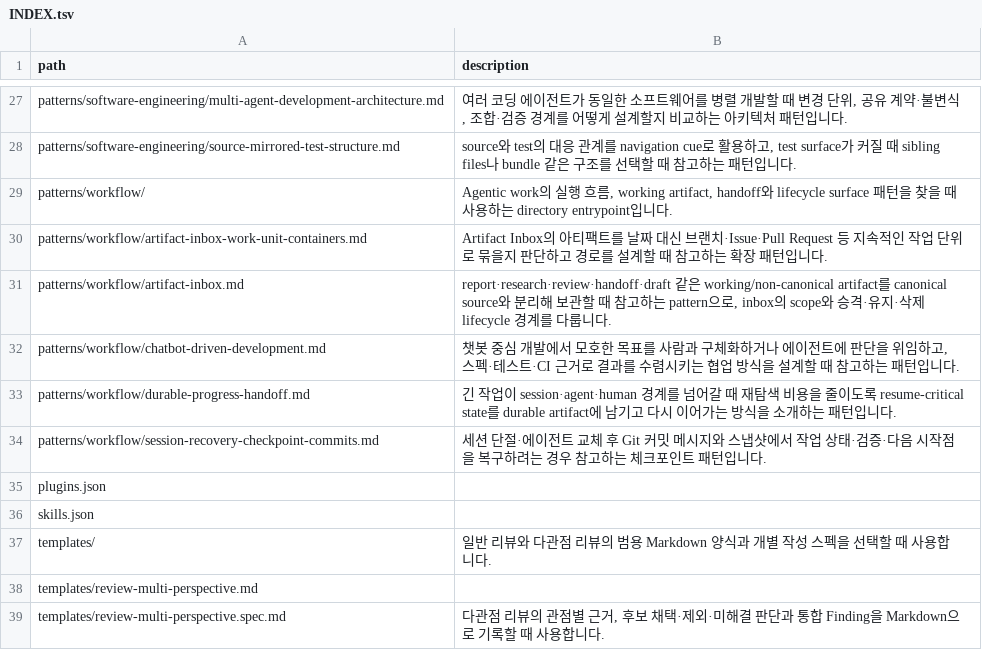
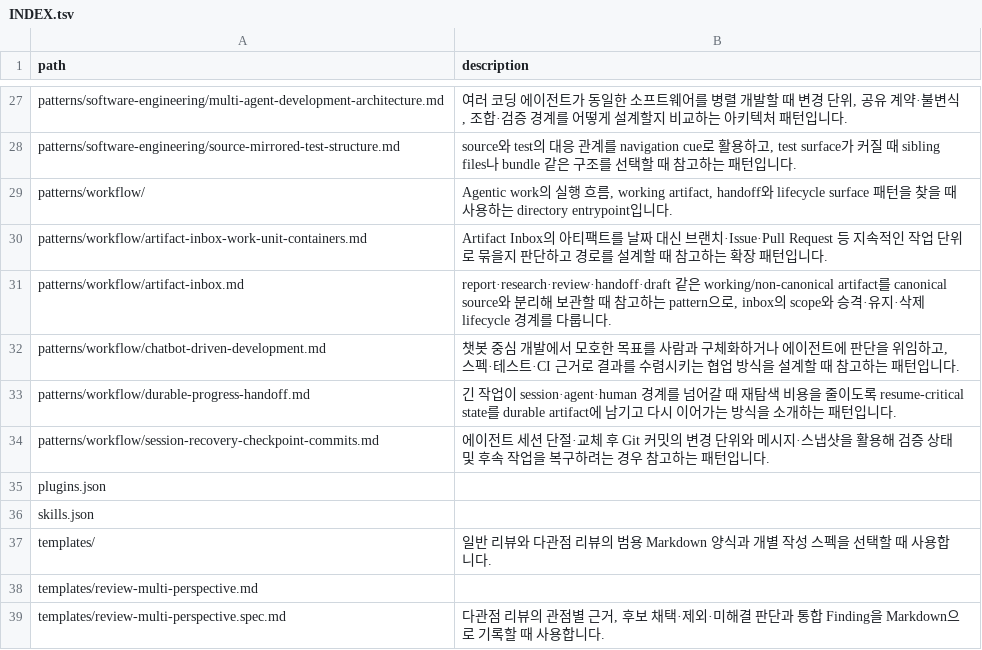
Before and after one commit to mols3131d/mols-agent-assets, a TSV file: catalog/INDEX.tsv, drawn as a sheet; only a part is shown, gaps mark what is left out.

```diff
--- a/catalog/INDEX.tsv
+++ b/catalog/INDEX.tsv
@@ -33,3 +33,3 @@ patterns/workflow/chatbot-driven-development.md	챗봇 중심 개발에서 모
 patterns/workflow/durable-progress-handoff.md	긴 작업이 session·agent·human 경계를 넘어갈 때 재탐색 비용을 줄이도록 resume-critical state를 durable artifact에 남기고 다시 이어가는 방식을 소개하는 패턴입니다.
-patterns/workflow/session-recovery-checkpoint-commits.md	세션 단절·에이전트 교체 후 Git 커밋 메시지와 스냅샷에서 작업 상태·검증·다음 시작점을 복구하려는 경우 참고하는 체크포인트 패턴입니다.
+patterns/workflow/session-recovery-checkpoint-commits.md	에이전트 세션 단절·교체 후 Git 커밋의 변경 단위와 메시지·스냅샷을 활용해 검증 상태 및 후속 작업을 복구하려는 경우 참고하는 패턴입니다.
 plugins.json	
```
Also changed, not shown: 1 other file.
